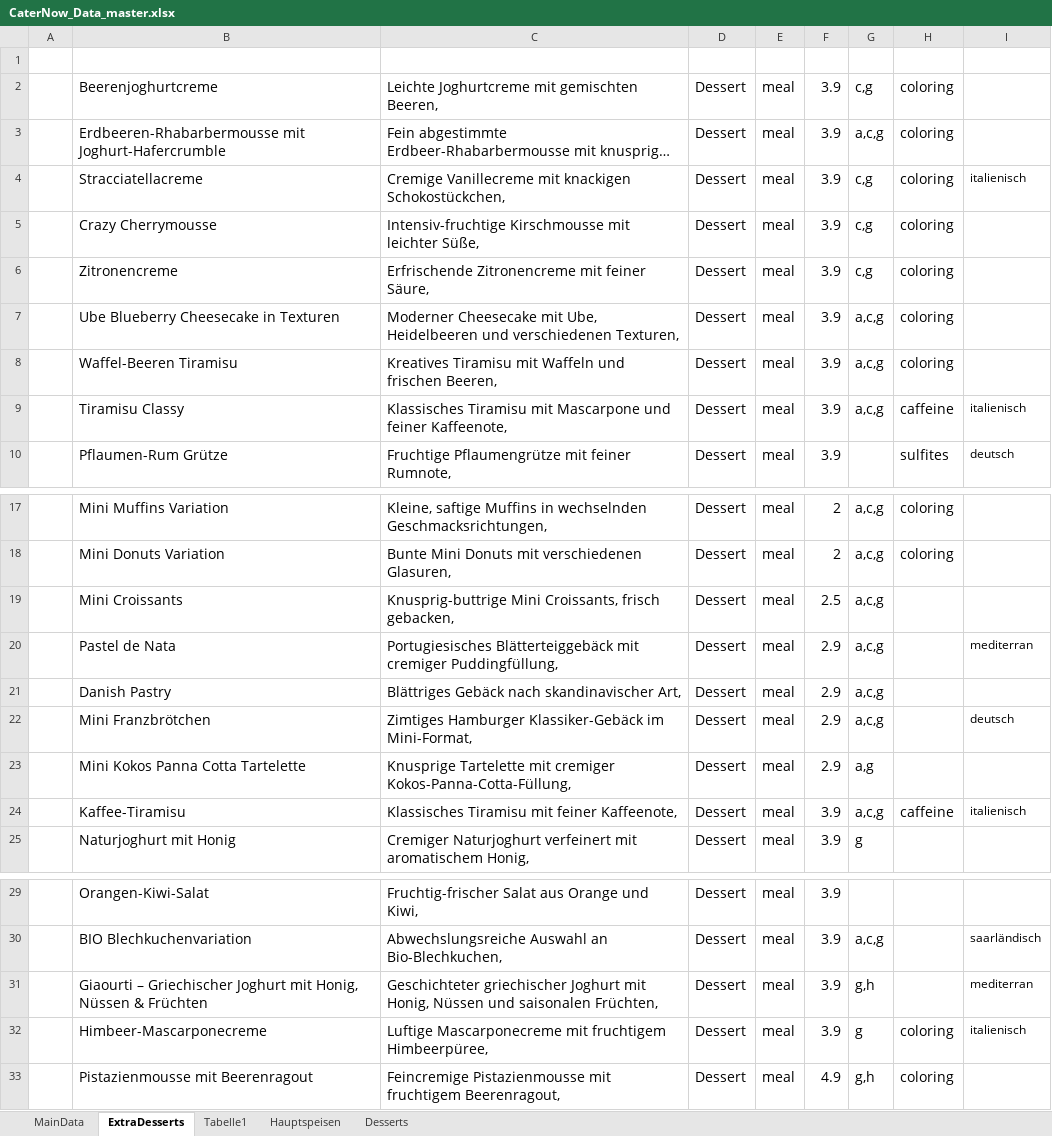
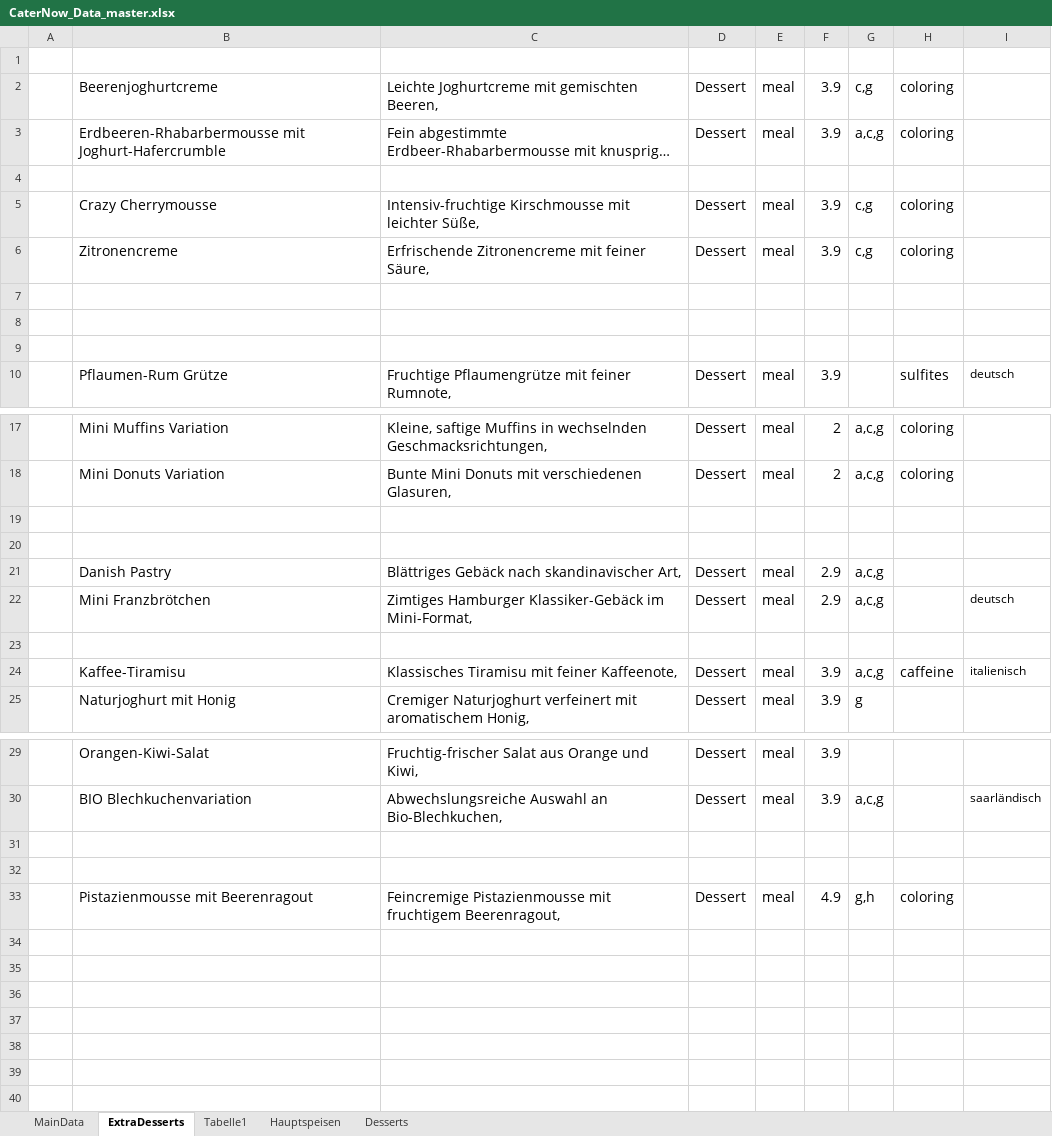
Before and after one commit to matteo-ise/uni-caternow-booking-service, an Excel workbook: data/CaterNow_Data_master.xlsx, sheet ExtraDesserts, drawn as a sheet; only a part is shown, gaps mark what is left out; long unchanged cells end in …; values as stored, in another font and other column widths than the file's, no borders; the diff names each change by its address in the sheet, - before the commit and + after, or states it on an @@ line.

```diff
--- a/data/CaterNow_Data_master.xlsx (sheet ExtraDesserts)
+++ b/data/CaterNow_Data_master.xlsx (sheet ExtraDesserts)
-row 4:  | Stracciatellacreme | Cremige Vanillecreme mit knackigen Schokostückchen, | Dessert | meal | 3.9 | c,g | coloring | italienisch
+row 4: (empty)
-row 7:  | Ube Blueberry Cheesecake in Texturen | Moderner Cheesecake mit Ube, Heidelbeeren und verschiedenen Texturen, | Dessert | meal | 3.9 | a,c,g | coloring
+row 7: (empty)
-row 8:  | Waffel-Beeren Tiramisu | Kreatives Tiramisu mit Waffeln und frischen Beeren, | Dessert | meal | 3.9 | a,c,g | coloring
+row 8: (empty)
-row 9:  | Tiramisu Classy | Klassisches Tiramisu mit Mascarpone und feiner Kaffeenote, | Dessert | meal | 3.9 | a,c,g | caffeine | italienisch
+row 9: (empty)
-row 19:  | Mini Croissants | Knusprig-buttrige Mini Croissants, frisch gebacken, | Dessert | meal | 2.5 | a,c,g
+row 19: (empty)
-row 20:  | Pastel de Nata | Portugiesisches Blätterteiggebäck mit cremiger Puddingfüllung, | Dessert | meal | 2.9 | a,c,g |  | mediterran
+row 20: (empty)
-row 23:  | Mini Kokos Panna Cotta Tartelette | Knusprige Tartelette mit cremiger Kokos-Panna-Cotta-Füllung, | Dessert | meal | 2.9 | a,g
+row 23: (empty)
-row 31:  | Giaourti – Griechischer Joghurt mit Honig, Nüssen & Früchten | Geschichteter griechischer Joghurt mit Honig, Nüssen und saisonalen Früchten, | Dessert | meal | 3.9 | g,h |  | mediterran
+row 31: (empty)
-row 32:  | Himbeer-Mascarponecreme | Luftige Mascarponecreme mit fruchtigem Himbeerpüree, | Dessert | meal | 3.9 | g | coloring | italienisch
+row 32: (empty)
```
Also changed, not shown: sheet MainData.
